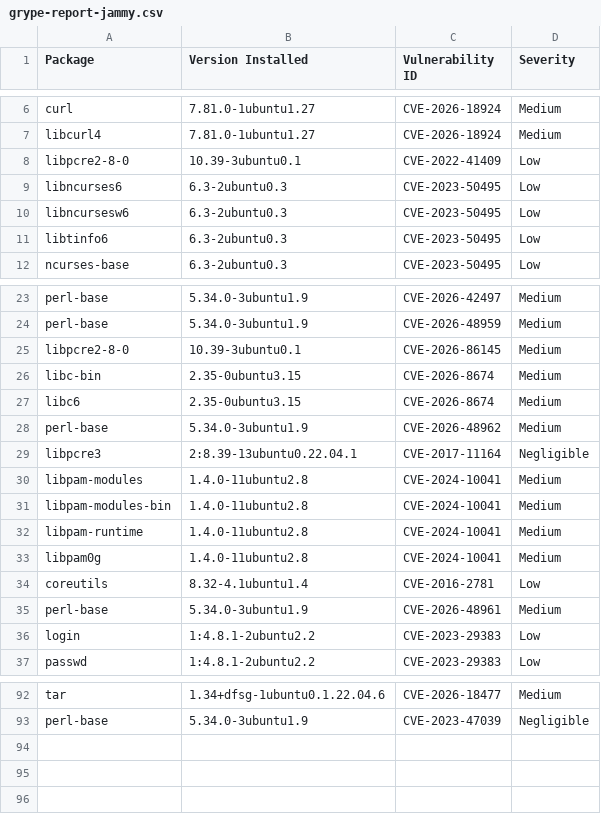
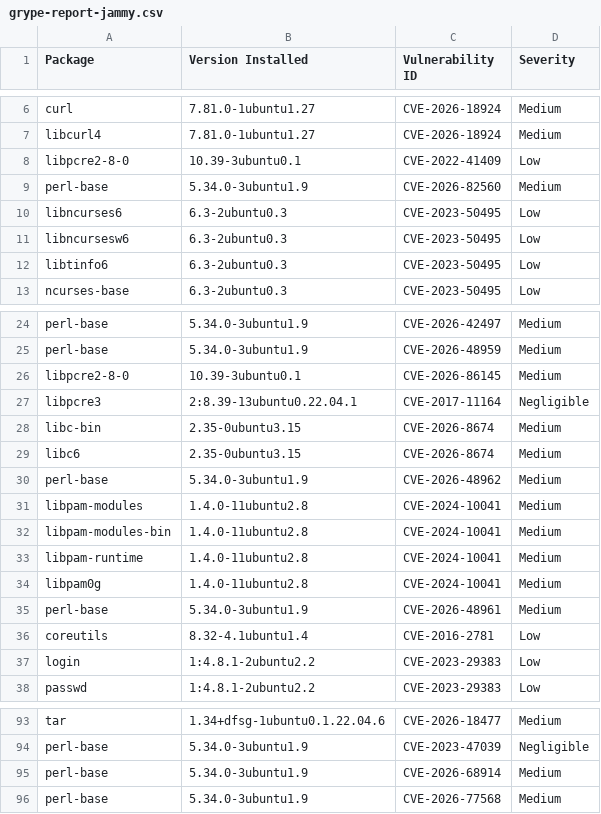
Before and after one commit to AnchorLayer/docker-baseimage-ubuntu, a CSV file: vuln-reports-jammy/grype-report-jammy.csv, drawn as a sheet; only a part is shown, gaps mark what is left out.

```diff
--- a/vuln-reports-jammy/grype-report-jammy.csv
+++ b/vuln-reports-jammy/grype-report-jammy.csv
@@ -8,2 +8,3 @@
 "libpcre2-8-0","10.39-3ubuntu0.1","CVE-2022-41409","Low"
+"perl-base","5.34.0-3ubuntu1.9","CVE-2026-82560","Medium"
 "libncurses6","6.3-2ubuntu0.3","CVE-2023-50495","Low"
@@ -25,2 +26,3 @@
 "libpcre2-8-0","10.39-3ubuntu0.1","CVE-2026-86145","Medium"
+"libpcre3","2:8.39-13ubuntu0.22.04.1","CVE-2017-11164","Negligible"
 "libc-bin","2.35-0ubuntu3.15","CVE-2026-8674","Medium"
@@ -28,3 +30,2 @@
 "perl-base","5.34.0-3ubuntu1.9","CVE-2026-48962","Medium"
-"libpcre3","2:8.39-13ubuntu0.22.04.1","CVE-2017-11164","Negligible"
 "libpam-modules","1.4.0-11ubuntu2.8","CVE-2024-10041","Medium"
@@ -33,4 +34,4 @@
 "libpam0g","1.4.0-11ubuntu2.8","CVE-2024-10041","Medium"
+"perl-base","5.34.0-3ubuntu1.9","CVE-2026-48961","Medium"
 "coreutils","8.32-4.1ubuntu1.4","CVE-2016-2781","Low"
-"perl-base","5.34.0-3ubuntu1.9","CVE-2026-48961","Medium"
 "login","1:4.8.1-2ubuntu2.2","CVE-2023-29383","Low"
@@ -93 +94,3 @@
 "perl-base","5.34.0-3ubuntu1.9","CVE-2023-47039","Negligible"
+"perl-base","5.34.0-3ubuntu1.9","CVE-2026-68914","Medium"
+"perl-base","5.34.0-3ubuntu1.9","CVE-2026-77568","Medium"
```
Also changed, not shown: vuln-reports-noble/grype-report-noble.csv, 11 other files.
